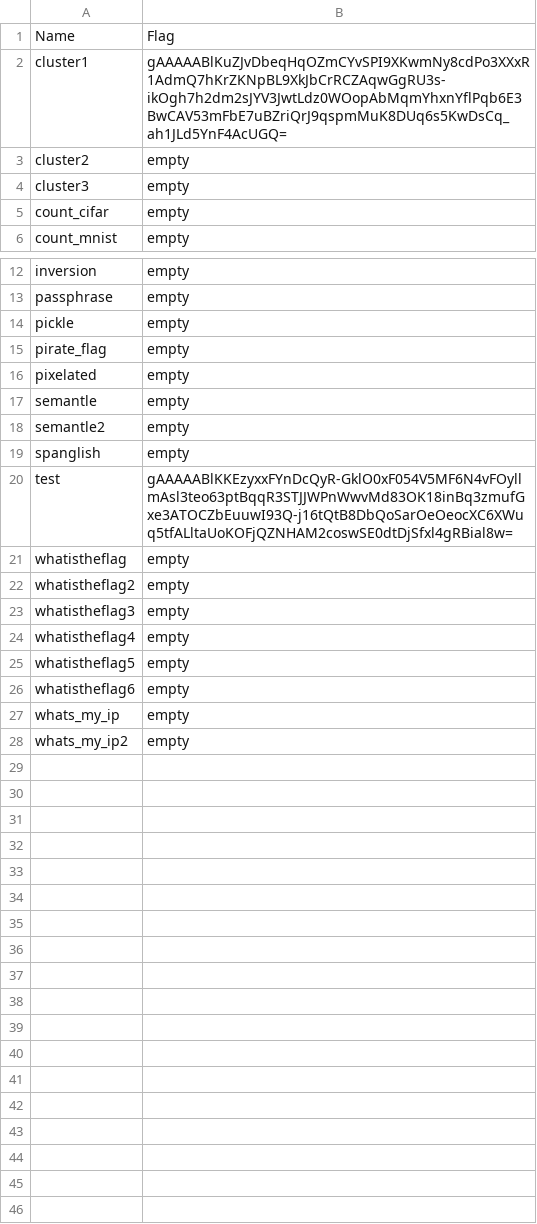
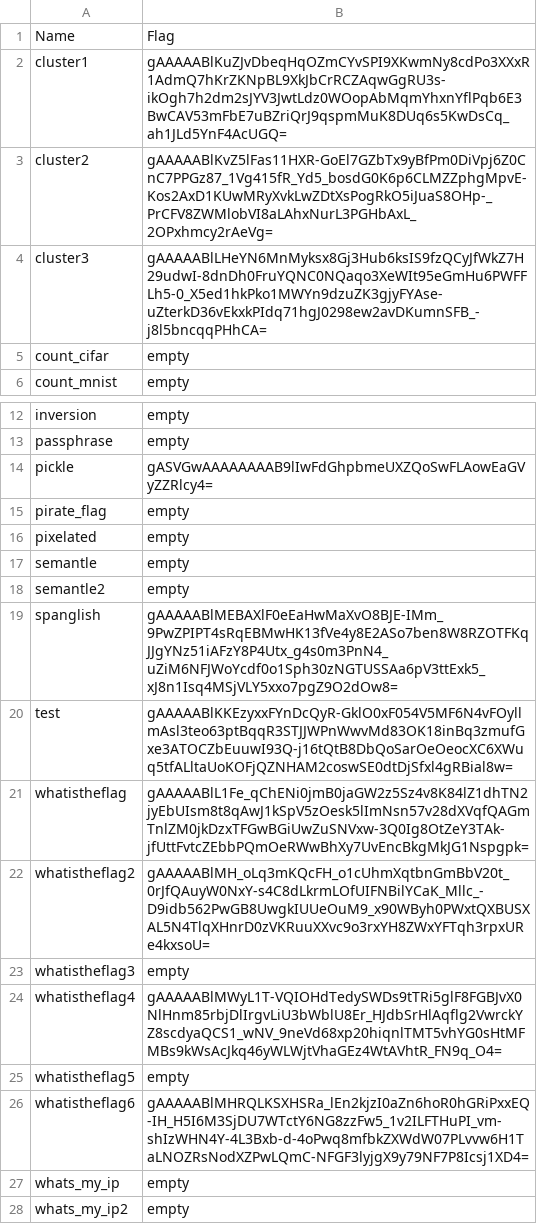
Before and after one commit to bonsaiheart/kaggle_defcon31_aivillage, a CSV file: submission.csv, drawn as a sheet; only a part is shown, gaps mark what is left out.

```diff
--- a/submission.csv
+++ b/submission.csv
@@ -2,4 +2,4 @@ Name,Flag
 cluster1,gAAAAABlKuZJvDbeqHqOZmCYvSPI9XKwmNy8cdPo3XXxR1AdmQ7hKrZKNpBL9XkJbCrRCZAqwGgRU3s-ikOgh7h2dm2sJYV3JwtLdz0WOopAbMqmYhxnYflPqb6E3BwCAV53mFbE7uBZriQrJ9qspmMuK8DUq6s5KwDsCq_ah1JLd5YnF4AcUGQ=
-cluster2,empty
-cluster3,empty
+cluster2,gAAAAABlKvZ5lFas11HXR-GoEl7GZbTx9yBfPm0DiVpj6Z0CnC7PPGz87_1Vg415fR_Yd5_bosdG0K6p6CLMZZphgMpvE-Kos2AxD1KUwMRyXvkLwZDtXsPogRkO5iJuaS8OHp-_PrCFV8ZWMlobVI8aLAhxNurL3PGHbAxL_2OPxhmcy2rAeVg=
+cluster3,gAAAAABlLHeYN6MnMyksx8Gj3Hub6ksIS9fzQCyJfWkZ7H29udwI-8dnDh0FruYQNC0NQaqo3XeWIt95eGmHu6PWFFLh5-0_X5ed1hkPko1MWYn9dzuZK3gjyFYAse-uZterkD36vEkxkPIdq71hgJ0298ew2avDKumnSFB_-j8l5bncqqPHhCA=
 count_cifar,empty
@@ -13,3 +13,3 @@ inversion,empty
 passphrase,empty
-pickle,empty
+pickle,gASVGwAAAAAAAAB9lIwFdGhpbmeUXZQoSwFLAowEaGVyZZRlcy4=
 pirate_flag,empty
@@ -18,10 +18,10 @@ semantle,empty
 semantle2,empty
-spanglish,empty
+spanglish,gAAAAABlMEBAXlF0eEaHwMaXvO8BJE-IMm_9PwZPIPT4sRqEBMwHK13fVe4y8E2ASo7ben8W8RZOTFKqJJgYNz51iAFzY8P4Utx_g4s0m3PnN4_uZiM6NFJWoYcdf0o1Sph30zNGTUSSAa6pV3ttExk5_xJ8n1Isq4MSjVLY5xxo7pgZ9O2dOw8=
 test,gAAAAABlKKEzyxxFYnDcQyR-GklO0xF054V5MF6N4vFOyllmAsl3teo63ptBqqR3STJJWPnWwvMd83OK18inBq3zmufGxe3ATOCZbEuuwI93Q-j16tQtB8DbQoSarOeOeocXC6XWuq5tfALltaUoKOFjQZNHAM2coswSE0dtDjSfxl4gRBial8w=
-whatistheflag,empty
-whatistheflag2,empty
+whatistheflag,gAAAAABlL1Fe_qChENi0jmB0jaGW2z5Sz4v8K84lZ1dhTN2jyEbUIsm8t8qAwJ1kSpV5zOesk5lImNsn57v28dXVqfQAGmTnlZM0jkDzxTFGwBGiUwZuSNVxw-3Q0Ig8OtZeY3TAk-jfUttFvtcZEbbPQmOeRWwBhXy7UvEncBkgMkJG1Nspgpk=
+whatistheflag2,gAAAAABlMH_oLq3mKQcFH_o1cUhmXqtbnGmBbV20t_0rJfQAuyW0NxY-s4C8dLkrmLOfUIFNBilYCaK_Mllc_-D9idb562PwGB8UwgkIUUeOuM9_x90WByh0PWxtQXBUSXAL5N4TlqXHnrD0zVKRuuXXvc9o3rxYH8ZWxYFTqh3rpxURe4kxsoU=
 whatistheflag3,empty
-whatistheflag4,empty
+whatistheflag4,gAAAAABlMWyL1T-VQIOHdTedySWDs9tTRi5glF8FGBJvX0NlHnm85rbjDlIrgvLiU3bWblU8Er_HJdbSrHlAqflg2VwrckYZ8scdyaQCS1_wNV_9neVd68xp20hiqnlTMT5vhYG0sHtMFMBs9kWsAcJkq46yWLWjtVhaGEz4WtAVhtR_FN9q_O4=
 whatistheflag5,empty
-whatistheflag6,empty
+whatistheflag6,gAAAAABlMHRQLKSXHSRa_lEn2kjzI0aZn6hoR0hGRiPxxEQ-IH_H5I6M3SjDU7WTctY6NG8zzFw5_1v2ILFTHuPI_vm-shIzWHN4Y-4L3Bxb-d-4oPwq8mfbkZXWdW07PLvvw6H1TaLNOZRsNodXZPwLQmC-NFGF3lyjgX9y79NF7P8Icsj1XD4=
 whats_my_ip,empty
```
Also changed, not shown: 2 other files.
